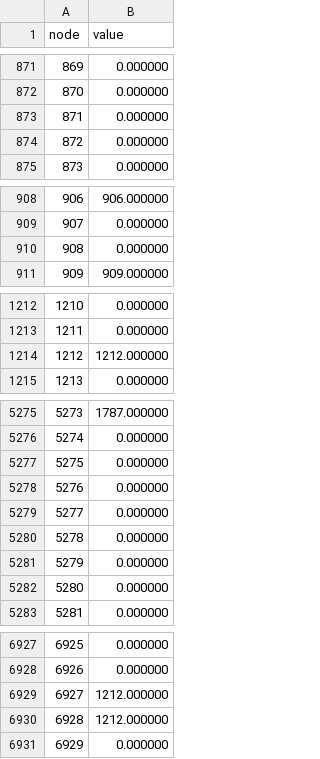
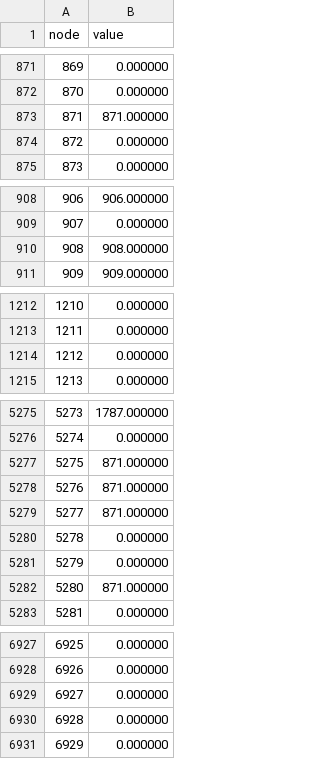
Before and after one commit to aFuerst/Graph-Analytics-Final-Proj, a CSV file: graphBLAS/savedata/ConnectedComponents-wikivote.csv, drawn as a sheet; only a part is shown, gaps mark what is left out.

```diff
--- a/graphBLAS/savedata/ConnectedComponents-wikivote.csv
+++ b/graphBLAS/savedata/ConnectedComponents-wikivote.csv
@@ -872,3 +872,3 @@ node,value
 870,0.000000
-871,0.000000
+871,871.000000
 872,0.000000
@@ -909,3 +909,3 @@ node,value
 907,0.000000
-908,0.000000
+908,908.000000
 909,909.000000
@@ -1213,3 +1213,3 @@ node,value
 1211,0.000000
-1212,1212.000000
+1212,0.000000
 1213,0.000000
@@ -5276,8 +5276,8 @@ node,value
 5274,0.000000
-5275,0.000000
-5276,0.000000
-5277,0.000000
+5275,871.000000
+5276,871.000000
+5277,871.000000
 5278,0.000000
 5279,0.000000
-5280,0.000000
+5280,871.000000
 5281,0.000000
@@ -6928,4 +6928,4 @@ node,value
 6926,0.000000
-6927,1212.000000
-6928,1212.000000
+6927,0.000000
+6928,0.000000
 6929,0.000000
```
Also changed, not shown: graphBLAS/savedata/shortestpath_times-bitcoin.csv, graphBLAS/savedata/shortestpath_times-enron.csv, 37 other files.
